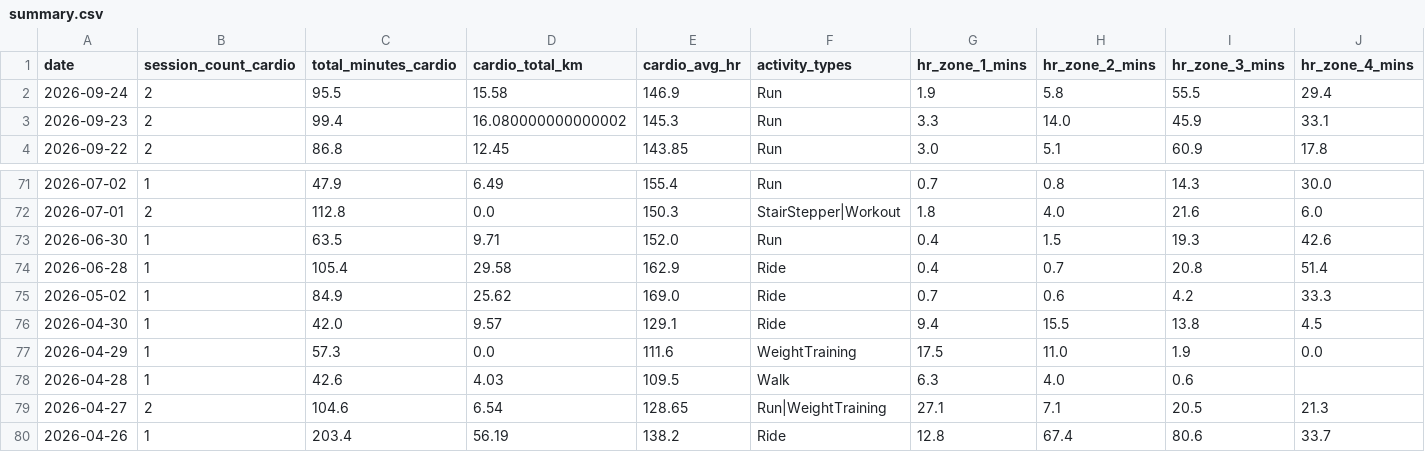
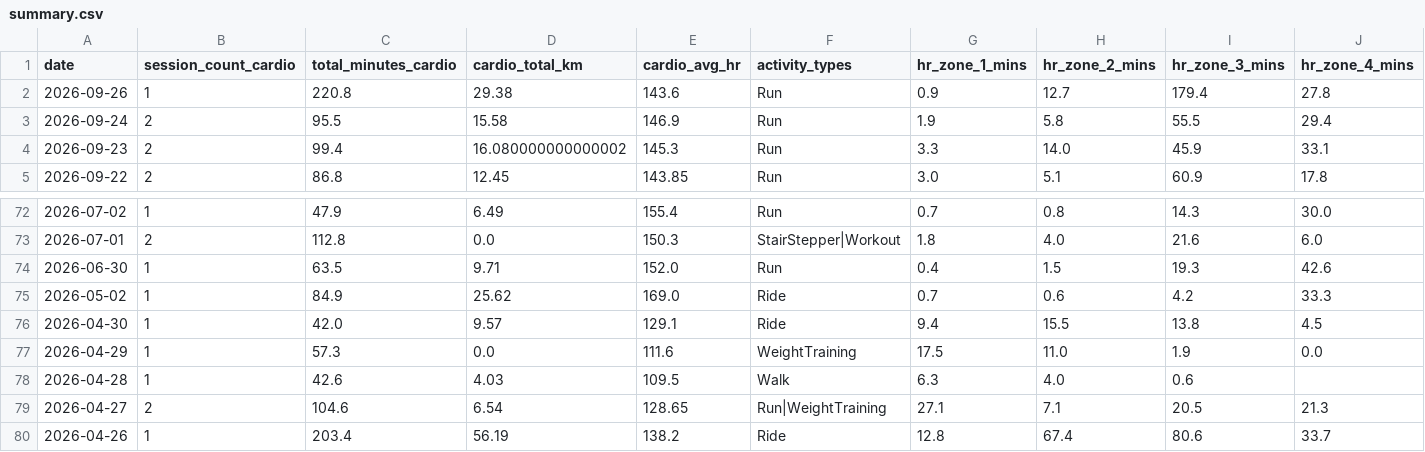
Before and after one commit to mandrew723/training-data, a CSV file: summary.csv, drawn as a sheet; only a part is shown, gaps mark what is left out; removed rows and columns are numbered as before the commit, all else as after; rows hold the shown columns only; the diff names each change by its address in the sheet, - before the commit and + after, or states it on an @@ line.

```diff
--- a/summary.csv
+++ b/summary.csv
+row 2: 2026-09-26 | 1 | 220.8 | 29.38 | 143.6 | Run | 0.9 | 12.7 | 179.4 | 27.8
-row 74: 2026-06-28 | 1 | 105.4 | 29.58 | 162.9 | Ride | 0.4 | 0.7 | 20.8 | 51.4
```
